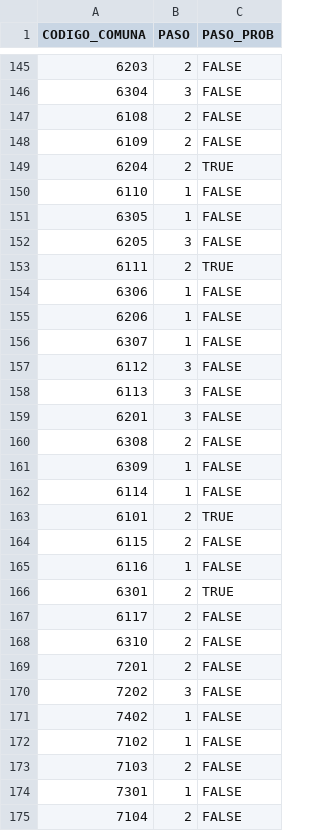
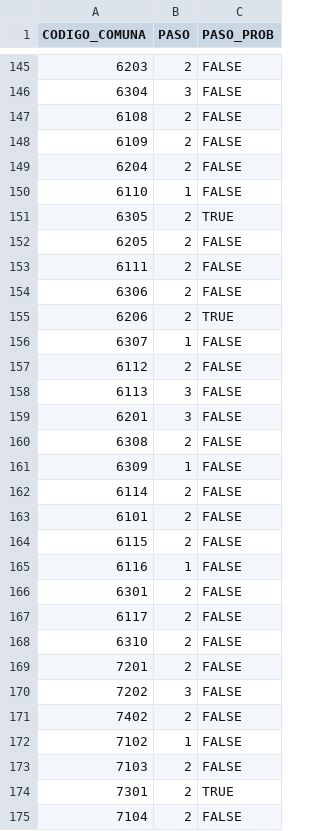
Before and after one commit to fjcedeno/covid-19, a CSV file: data_procesada/PASO_ACTUAL.csv, drawn as a sheet; only a part is shown, gaps mark what is left out; the diff covers the shown part only.

```diff
--- a/data_procesada/PASO_ACTUAL.csv
+++ b/data_procesada/PASO_ACTUAL.csv
@@ -148,11 +148,11 @@ CODIGO_COMUNA;PASO;PASO_PROB
 6109;2;FALSE
-6204;2;TRUE
+6204;2;FALSE
 6110;1;FALSE
-6305;1;FALSE
-6205;3;FALSE
-6111;2;TRUE
-6306;1;FALSE
-6206;1;FALSE
+6305;2;TRUE
+6205;2;FALSE
+6111;2;FALSE
+6306;2;FALSE
+6206;2;TRUE
 6307;1;FALSE
-6112;3;FALSE
+6112;2;FALSE
 6113;3;FALSE
@@ -161,7 +161,7 @@ CODIGO_COMUNA;PASO;PASO_PROB
 6309;1;FALSE
-6114;1;FALSE
-6101;2;TRUE
+6114;2;FALSE
+6101;2;FALSE
 6115;2;FALSE
 6116;1;FALSE
-6301;2;TRUE
+6301;2;FALSE
 6117;2;FALSE
@@ -170,6 +170,6 @@ CODIGO_COMUNA;PASO;PASO_PROB
 7202;3;FALSE
-7402;1;FALSE
+7402;2;FALSE
 7102;1;FALSE
 7103;2;FALSE
-7301;1;FALSE
+7301;2;TRUE
 7104;2;FALSE
```
Also changed, not shown: 133 edited cells elsewhere in this file, data_procesada/UCI_NACIONAL.csv, data_procesada/UCI_REGIONAL.csv, 2 other files.
